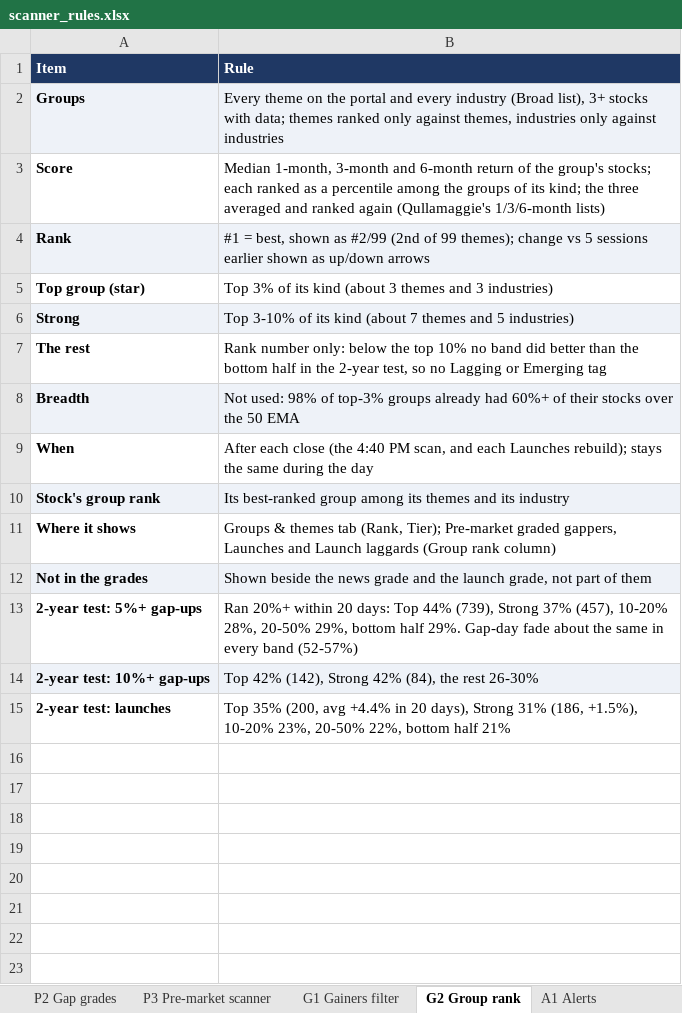
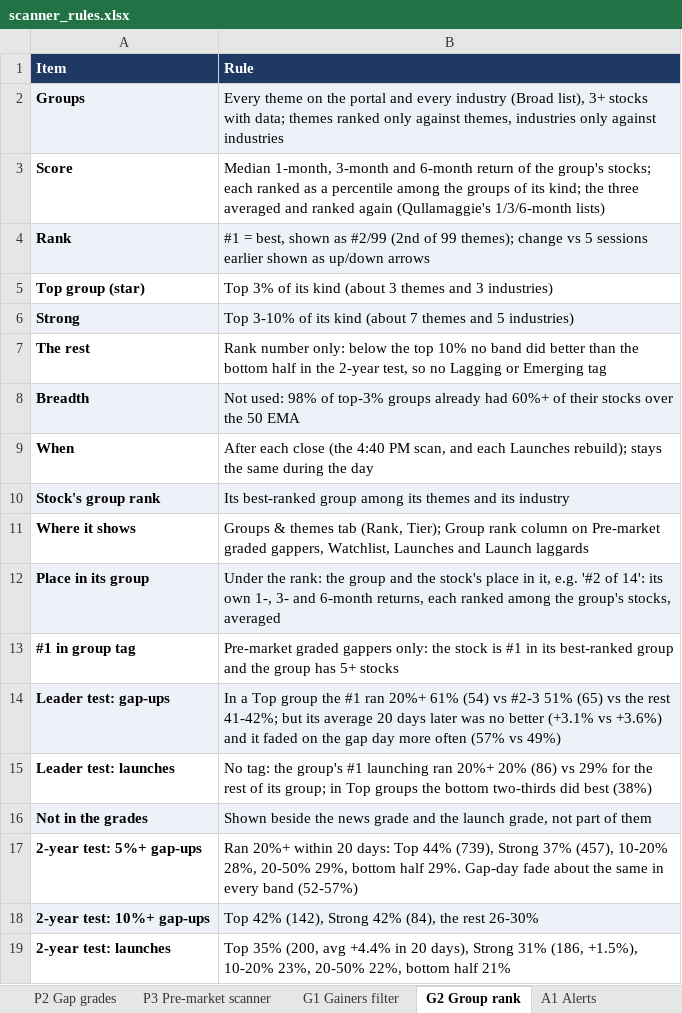
Before and after one commit to goattrader40-lgtm/radar-close-snapshots, an Excel workbook: rules/scanner_rules.xlsx, sheet G2 Group rank, drawn as a sheet; values as stored, in another font and other column widths than the file's, no borders; the diff names each change by its address in the sheet, - before the commit and + after, or states it on an @@ line.

```diff
--- a/rules/scanner_rules.xlsx (sheet G2 Group rank)
+++ b/rules/scanner_rules.xlsx (sheet G2 Group rank)
-B11 (Rule): …(Rank, Tier); Pre-market graded gappers, Launches and Launch laggards (Group rank column)
+B11 (Rule): …(Rank, Tier); Group rank column on Pre-market graded gappers, Watchlist, Launches and Launch laggards
+row 12: Place in its group | Under the rank: the group and the stock's place in it, e.g. '#2 of 14': its own 1-, 3- and 6-month returns, each ranked among the group's stocks, averaged
+row 13: #1 in group tag | Pre-market graded gappers only: the stock is #1 in its best-ranked group and the group has 5+ stocks
+row 14: Leader test: gap-ups | In a Top group the #1 ran 20%+ 61% (54) vs #2-3 51% (65) vs the rest 41-42%; but its average 20 days later was no better (+3.1% vs +3.6%) and it faded on the gap day more often (57% vs 49%)
+row 15: Leader test: launches | No tag: the group's #1 launching ran 20%+ 20% (86) vs 29% for the rest of its group; in Top groups the bottom two-thirds did best (38%)
```
Also changed, not shown: sheet P1 Pre-market grading, 3 other files.
